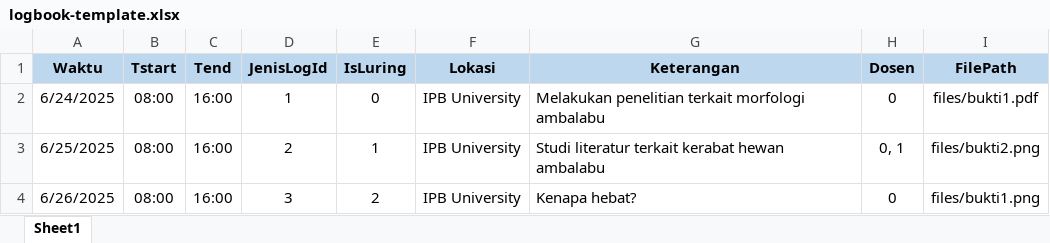
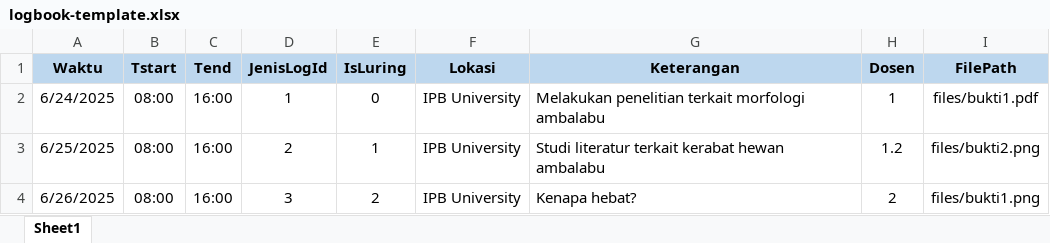
Before and after one commit to ahqsa24/logbook-generator, an Excel workbook: public/templates/logbook-template.xlsx, sheet Sheet1, drawn as a sheet; values as stored, in another font and other column widths than the file's, no borders; the diff names each change by its address in the sheet, - before the commit and + after, or states it on an @@ line.

Commit message:
fix: validation error on login, file upload, and dosen fields

```diff
--- a/public/templates/logbook-template.xlsx (sheet Sheet1)
+++ b/public/templates/logbook-template.xlsx (sheet Sheet1)
-H2 (Dosen): 0
+H2 (Dosen): 1
-H3 (Dosen): 0, 1
+H3 (Dosen): 1.2
-H4 (Dosen): 0
+H4 (Dosen): 2
```
Also changed, not shown: 11 other files.
